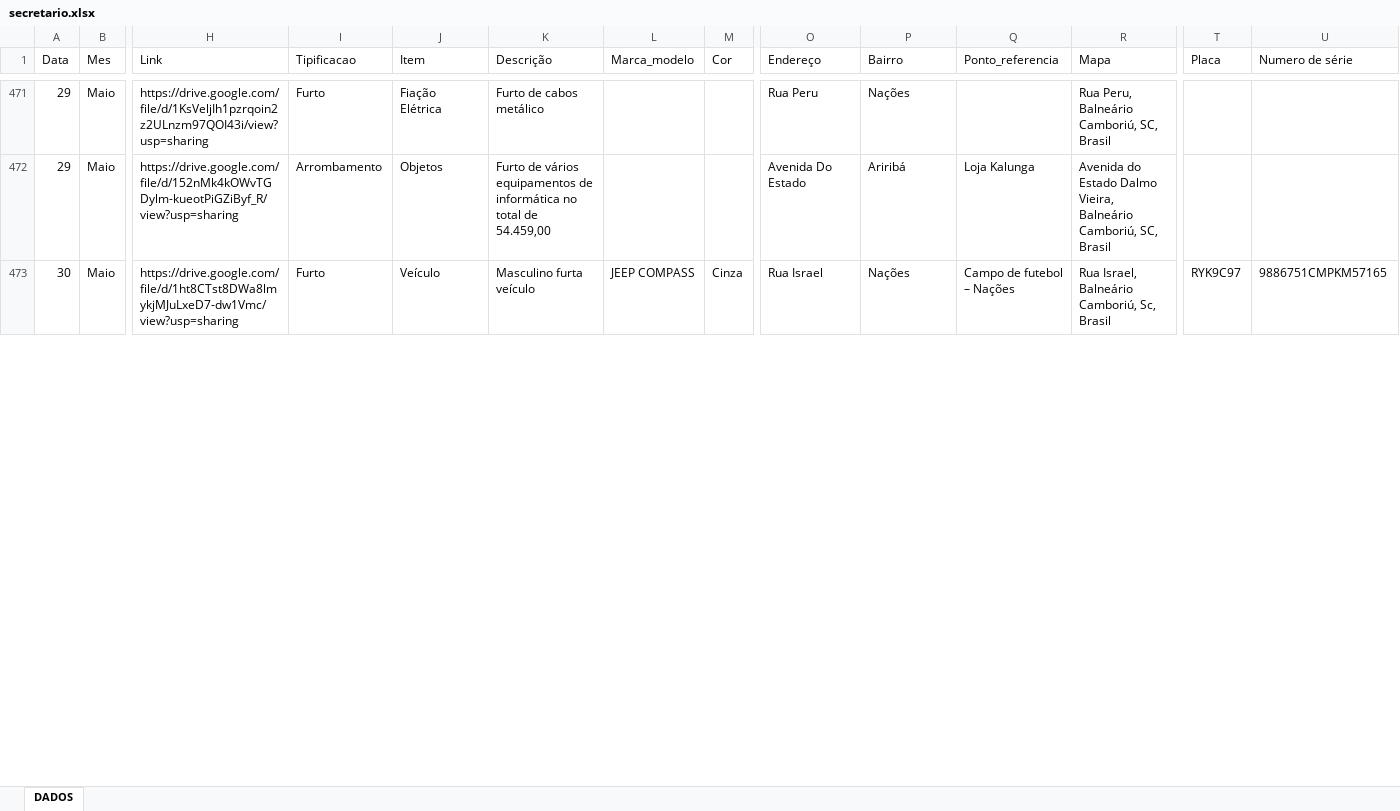
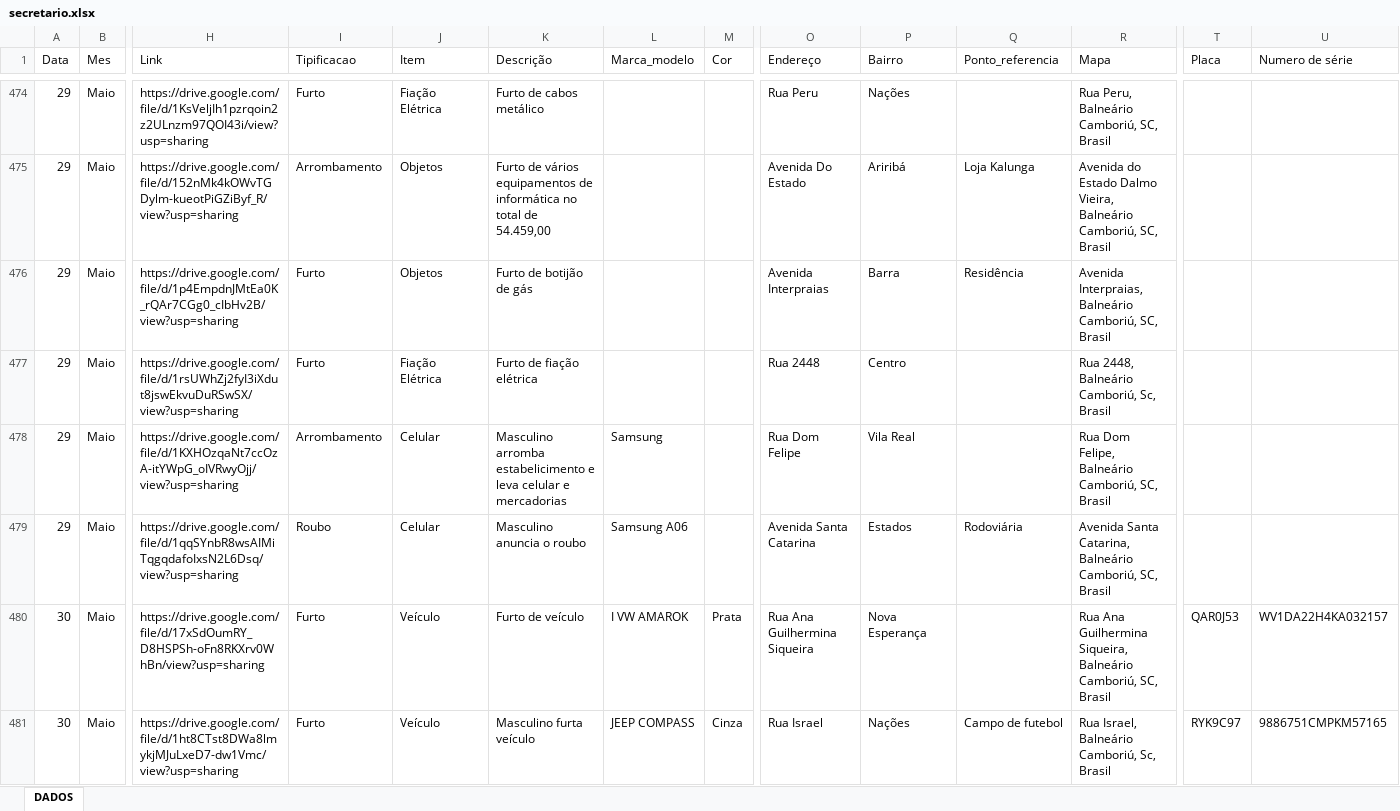
Before and after one commit to ronaldorocco/dashboard, an Excel workbook: secretario.xlsx, sheet DADOS, drawn as a sheet; only a part is shown, gaps mark what is left out; values as stored, in another font and other column widths than the file's, no cell formats; charts and pictures not drawn; addresses are those after the commit; rows hold the shown columns only; the diff covers the shown part only; the diff names each change by its address in the sheet, - before the commit and + after, or states it on an @@ line.

```diff
--- a/secretario.xlsx (sheet DADOS)
+++ b/secretario.xlsx (sheet DADOS)
+row 476: 29 | Maio | https://drive.google.com/file/d/1p4EmpdnJMtEa0K_rQAr7CGg0_cIbHv2B/view?usp=sharing | Furto | Objetos | Furto de botijão de gás |  |  | Avenida Interpraias | Barra | Residência | Avenida Interpraias, Balneário Camboriú, SC, Brasil
+row 477: 29 | Maio | https://drive.google.com/file/d/1rsUWhZj2fyI3iXdut8jswEkvuDuRSwSX/view?usp=sharing | Furto | Fiação Elétrica | Furto de fiação elétrica |  |  | Rua 2448 | Centro |  | Rua 2448, Balneário Camboriú, Sc, Brasil
+row 478: 29 | Maio | https://drive.google.com/file/d/1KXHOzqaNt7ccOzA-itYWpG_oIVRwyOjj/view?usp=sharing | Arrombamento | Celular | Masculino arromba estabelicimento e leva celular e mercadorias | Samsung |  | Rua Dom Felipe | Vila Real |  | Rua Dom Felipe, Balneário Camboriú, SC, Brasil
+row 479: 29 | Maio | https://drive.google.com/file/d/1qqSYnbR8wsAIMiTqgqdafoIxsN2L6Dsq/view?usp=sharing | Roubo | Celular | Masculino anuncia o roubo | Samsung A06 |  | Avenida Santa Catarina | Estados | Rodoviária | Avenida Santa Catarina, Balneário Camboriú, SC, Brasil
+row 480: 30 | Maio | https://drive.google.com/file/d/17xSdOumRY_D8HSPSh-oFn8RKXrv0WhBn/view?usp=sharing | Furto | Veículo | Furto de veículo | I VW AMAROK | Prata | Rua Ana Guilhermina Siqueira | Nova Esperança |  | Rua Ana Guilhermina Siqueira, Balneário Camboriú, SC, Brasil | QAR0J53 | WV1DA22H4KA032157
-Q481 (Ponto_referencia): Campo de futebol – Nações
+Q481 (Ponto_referencia): Campo de futebol
```
Also changed, not shown: 56 added rows and 206 edited cells elsewhere in this sheet, cell formats, 2 other files.
